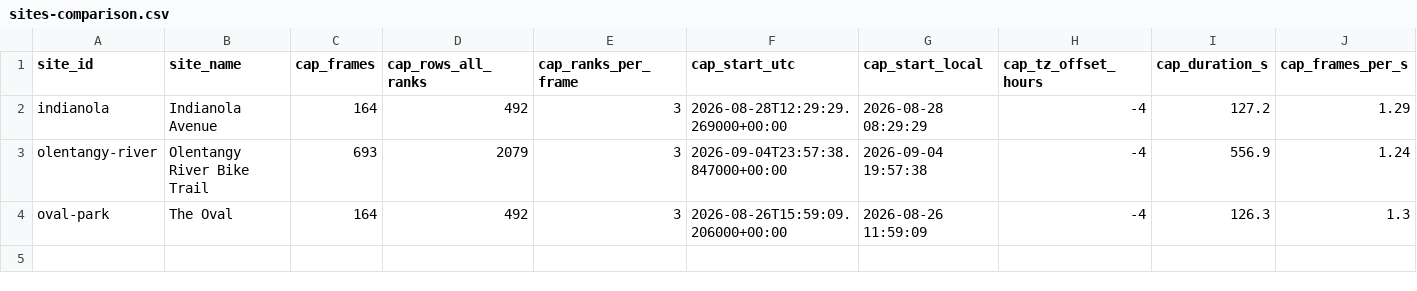
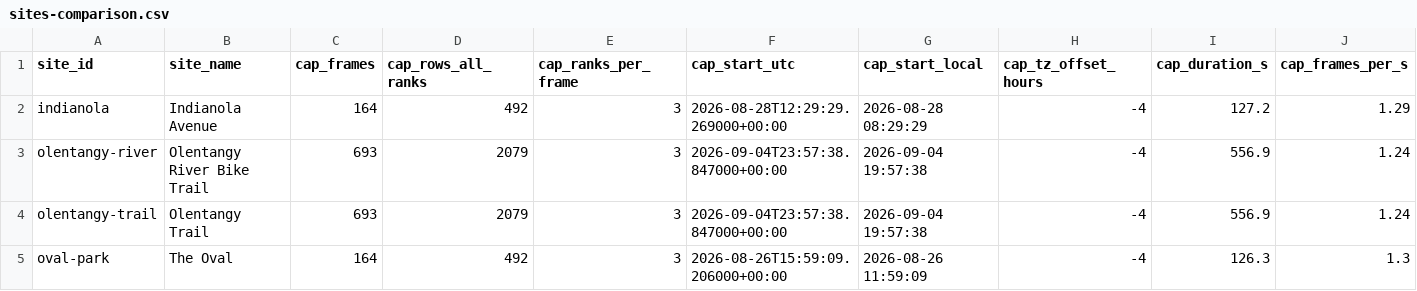
Before and after one commit to robillardstudio/csar-workshop, a CSV file: data/datasheets/sites-comparison.csv, drawn as a sheet; only a part is shown; rows hold the shown columns only; the diff names each change by its address in the sheet, - before the commit and + after, or states it on an @@ line.

Commit message:
naming update for Olentangy

```diff
--- a/data/datasheets/sites-comparison.csv
+++ b/data/datasheets/sites-comparison.csv
+row 4: olentangy-trail | Olentangy Trail | 693 | 2079 | 3 | 2026-09-04T23:57:38.847000+00:00 | 2026-09-04 19:57:38 | -4 | 556.9 | 1.24
```
Also changed, not shown: 2 other files.
